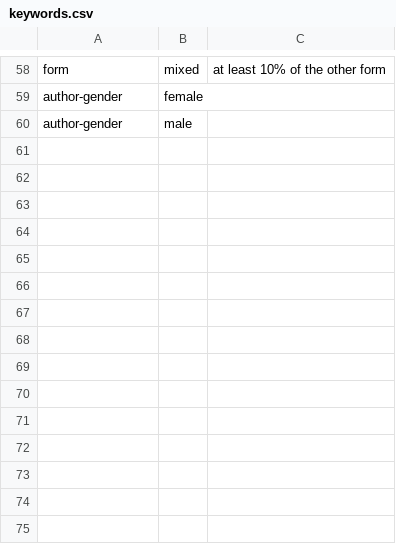
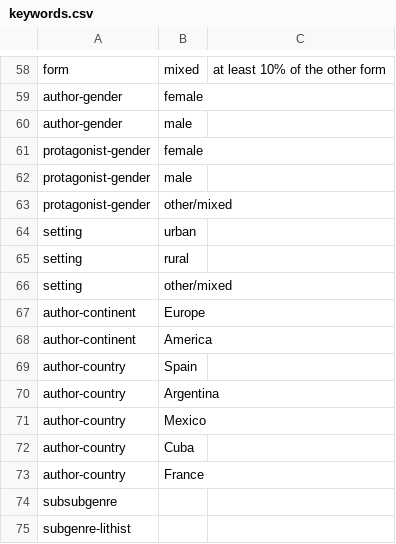
Before and after one commit to cligs/toolbox, a CSV file: tei/keywords.csv, drawn as a sheet; only a part is shown, gaps mark what is left out.

Commit message:
New keywords and some changes in TEI Header

```diff
--- a/tei/keywords.csv
+++ b/tei/keywords.csv
@@ -60 +60,16 @@ author-gender,female,
 author-gender,male,
+protagonist-gender,female,
+protagonist-gender,male,
+protagonist-gender,other/mixed,
+setting,urban,
+setting,rural,
+setting,other/mixed,
+author-continent,Europe,
+author-continent,America,
+author-country,Spain,
+author-country,Argentina,
+author-country,Mexico,
+author-country,Cuba,
+author-country,France,
+subsubgenre,,
+subgenre-lithist,,
```
Also changed, not shown: 2 other files.
